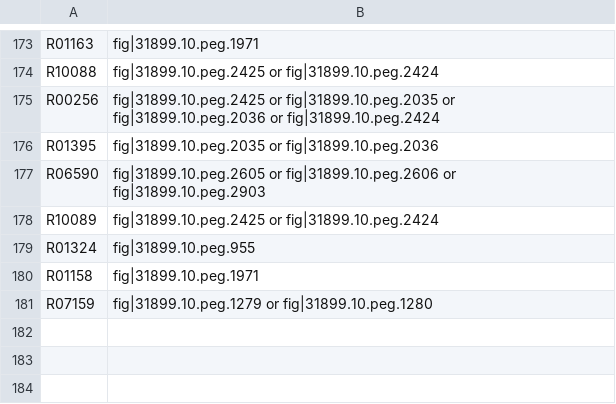
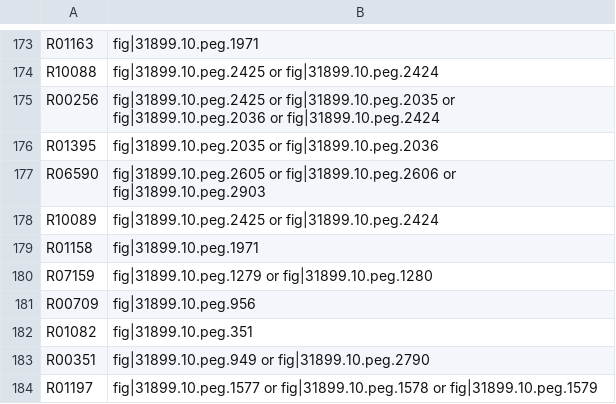
Before and after one commit to zhanglab/GEM-iCbes, a TSV file: New_Cbes_GEM/pathway-mapping.tsv, drawn as a sheet; only a part is shown, gaps mark what is left out; removed rows and columns are numbered as before the commit, all else as after; the diff names each change by its address in the sheet, - before the commit and + after, or states it on an @@ line.

```diff
--- a/New_Cbes_GEM/pathway-mapping.tsv
+++ b/New_Cbes_GEM/pathway-mapping.tsv
-row 179: R01324 | fig|31899.10.peg.955
+row 181: R00709 | fig|31899.10.peg.956
+row 182: R01082 | fig|31899.10.peg.351
+row 183: R00351 | fig|31899.10.peg.949 or fig|31899.10.peg.2790
+row 184: R01197 | fig|31899.10.peg.1577 or fig|31899.10.peg.1578 or fig|31899.10.peg.1579
```
Also changed, not shown: 1 other file.
